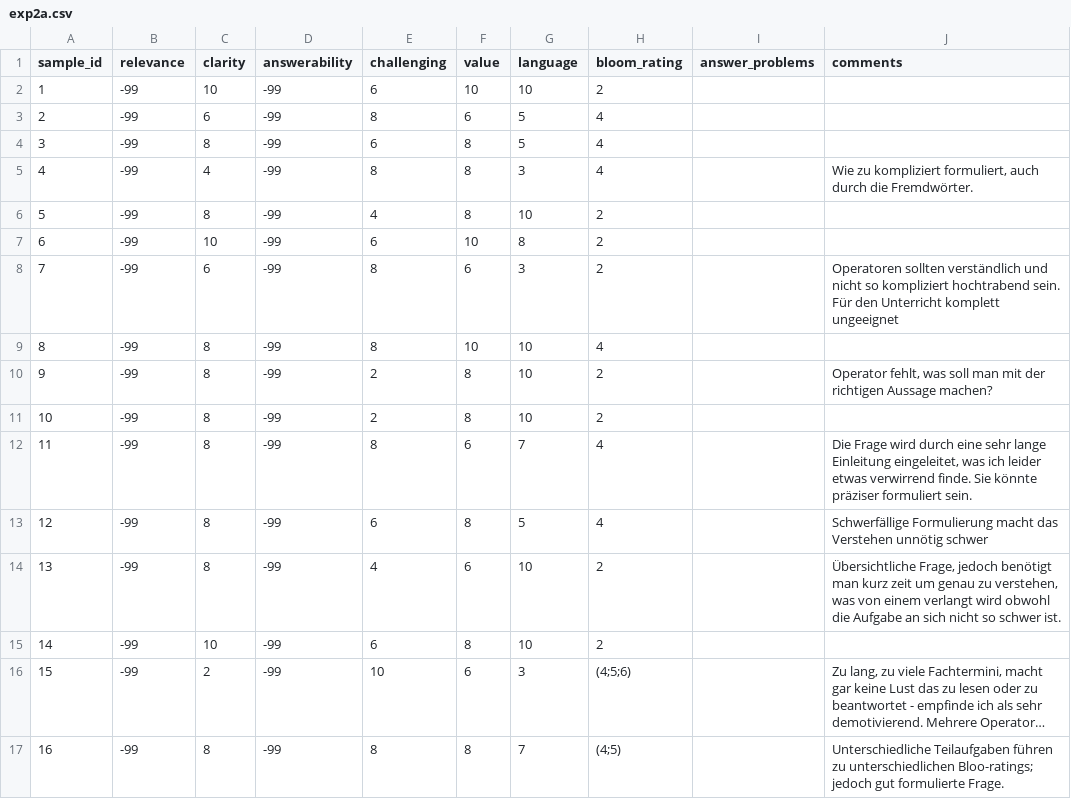
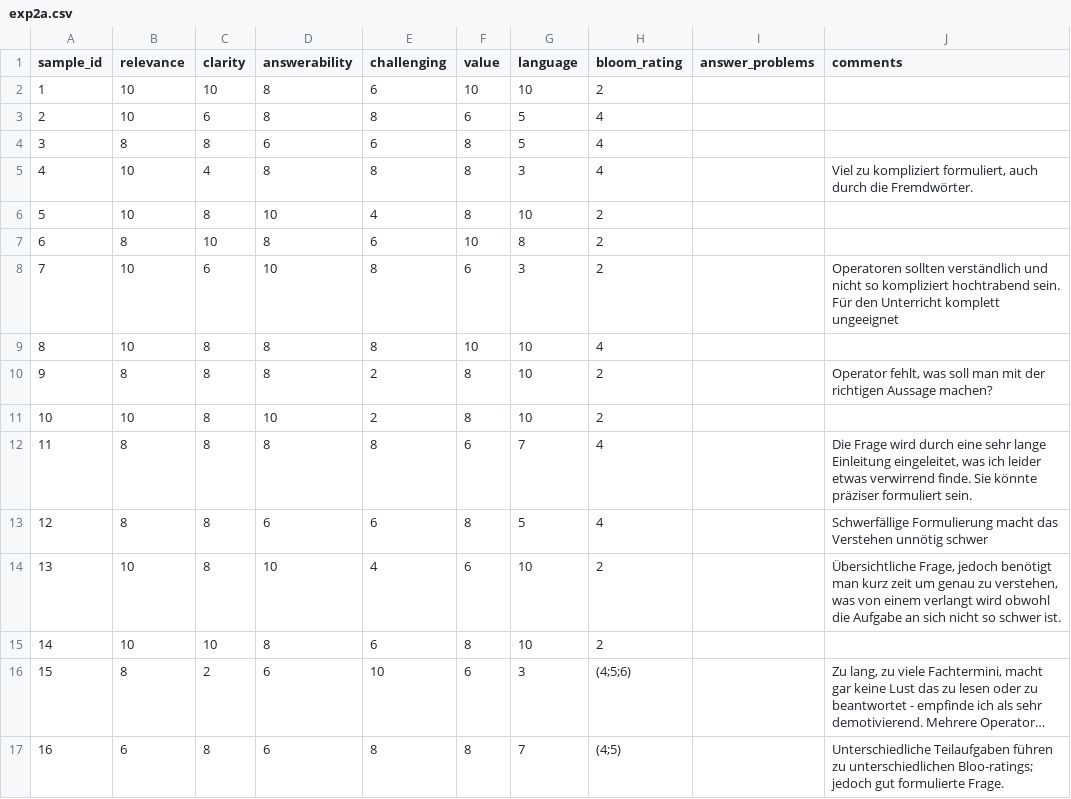
Before and after one commit to mgrube753/bachelor-thesis, a CSV file: 20_experiments/60_analyses/csv/qualitative/exp2/students/student_3/exp2a.csv, drawn as a sheet; long unchanged cells end in …; the diff names each change by its address in the sheet, - before the commit and + after, or states it on an @@ line.

Commit message:
final data setup for experiment 2

```diff
--- a/20_experiments/60_analyses/csv/qualitative/exp2/students/student_3/exp2a.csv
+++ b/20_experiments/60_analyses/csv/qualitative/exp2/students/student_3/exp2a.csv
-B2:B3 (relevance): -99
+B2:B3 (relevance): 10
-D2:D3 (answerability): -99
+D2:D3 (answerability): 8
-B4 (relevance): -99
+B4 (relevance): 8
-D4 (answerability): -99
+D4 (answerability): 6
-B5:B6 (relevance): -99
+B5:B6 (relevance): 10
-D5 (answerability): -99
+D5 (answerability): 8
-J5 (comments): Wie zu kompliziert…
+J5 (comments): Viel zu kompliziert…
-D6 (answerability): -99
+D6 (answerability): 10
-B7 (relevance): -99
+B7 (relevance): 8
-D7 (answerability): -99
+D7 (answerability): 8
-B8:B9 (relevance): -99
+B8:B9 (relevance): 10
-D8 (answerability): -99
+D8 (answerability): 10
-D9:D10 (answerability): -99
+D9:D10 (answerability): 8
-B10 (relevance): -99
+B10 (relevance): 8
-B11 (relevance): -99
+B11 (relevance): 10
-D11 (answerability): -99
+D11 (answerability): 10
-B12:B13 (relevance): -99
+B12:B13 (relevance): 8
-D12 (answerability): -99
+D12 (answerability): 8
-D13 (answerability): -99
+D13 (answerability): 6
-B14:B15 (relevance): -99
+B14:B15 (relevance): 10
-D14 (answerability): -99
+D14 (answerability): 10
-D15 (answerability): -99
+D15 (answerability): 8
-B16 (relevance): -99
+B16 (relevance): 8
-D16:D17 (answerability): -99
+D16:D17 (answerability): 6
-B17 (relevance): -99
+B17 (relevance): 6
```
Also changed, not shown: 20_experiments/60_analyses/csv/qualitative/exp2/students/student_3/exp2b.csv, 20_experiments/60_analyses/csv/qualitative/exp2/students/student_3/exp2c.csv, 1 other file.
